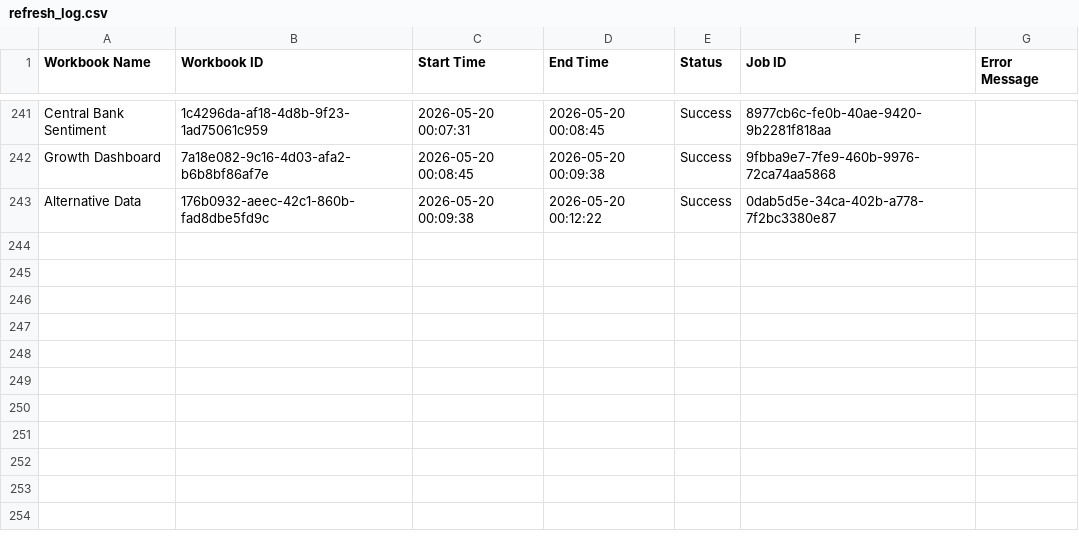
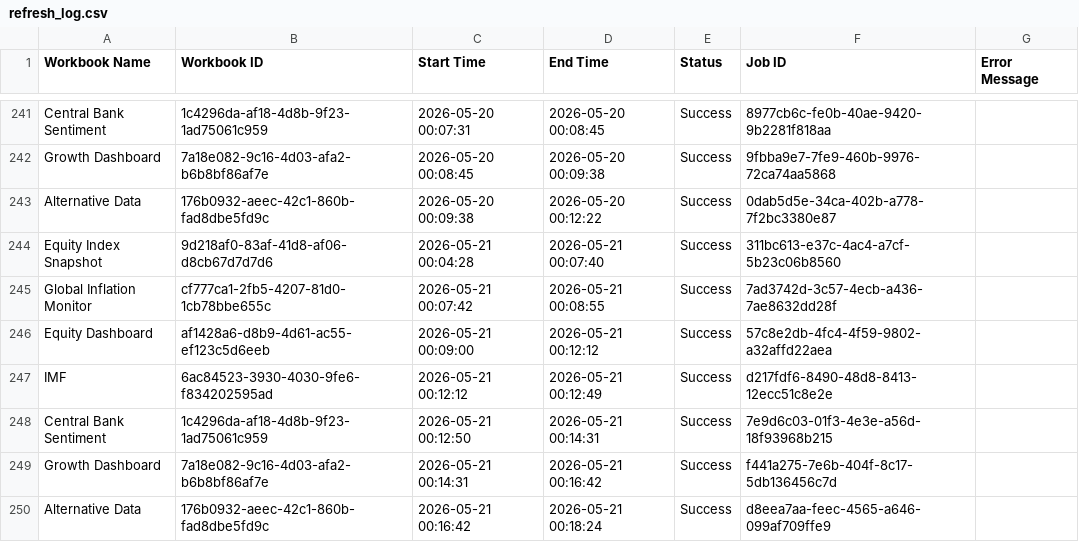
Before and after one commit to roy8in/tableau-extract-refresher, a CSV file: refresh_log.csv, drawn as a sheet; only a part is shown, gaps mark what is left out.

```diff
--- a/refresh_log.csv
+++ b/refresh_log.csv
@@ -243 +243,8 @@ Growth Dashboard,7a18e082-9c16-4d03-afa2-b6b8bf86af7e,2026-05-20 00:08:45,2026-0
 Alternative Data,176b0932-aeec-42c1-860b-fad8dbe5fd9c,2026-05-20 00:09:38,2026-05-20 00:12:22,Success,0dab5d5e-34ca-402b-a778-7f2bc3380e87,
+Equity Index Snapshot,9d218af0-83af-41d8-af06-d8cb67d7d7d6,2026-05-21 00:04:28,2026-05-21 00:07:40,Success,311bc613-e37c-4ac4-a7cf-5b23c06b8560,
+Global Inflation Monitor,cf777ca1-2fb5-4207-81d0-1cb78bbe655c,2026-05-21 00:07:42,2026-05-21 00:08:55,Success,7ad3742d-3c57-4ecb-a436-7ae8632dd28f,
+Equity Dashboard,af1428a6-d8b9-4d61-ac55-ef123c5d6eeb,2026-05-21 00:09:00,2026-05-21 00:12:12,Success,57c8e2db-4fc4-4f59-9802-a32affd22aea,
+IMF,6ac84523-3930-4030-9fe6-f834202595ad,2026-05-21 00:12:12,2026-05-21 00:12:49,Success,d217fdf6-8490-48d8-8413-12ecc51c8e2e,
+Central Bank Sentiment,1c4296da-af18-4d8b-9f23-1ad75061c959,2026-05-21 00:12:50,2026-05-21 00:14:31,Success,7e9d6c03-01f3-4e3e-a56d-18f93968b215,
+Growth Dashboard,7a18e082-9c16-4d03-afa2-b6b8bf86af7e,2026-05-21 00:14:31,2026-05-21 00:16:42,Success,f441a275-7e6b-404f-8c17-5db136456c7d,
+Alternative Data,176b0932-aeec-42c1-860b-fad8dbe5fd9c,2026-05-21 00:16:42,2026-05-21 00:18:24,Success,d8eea7aa-feec-4565-a646-099af709ffe9,
```
